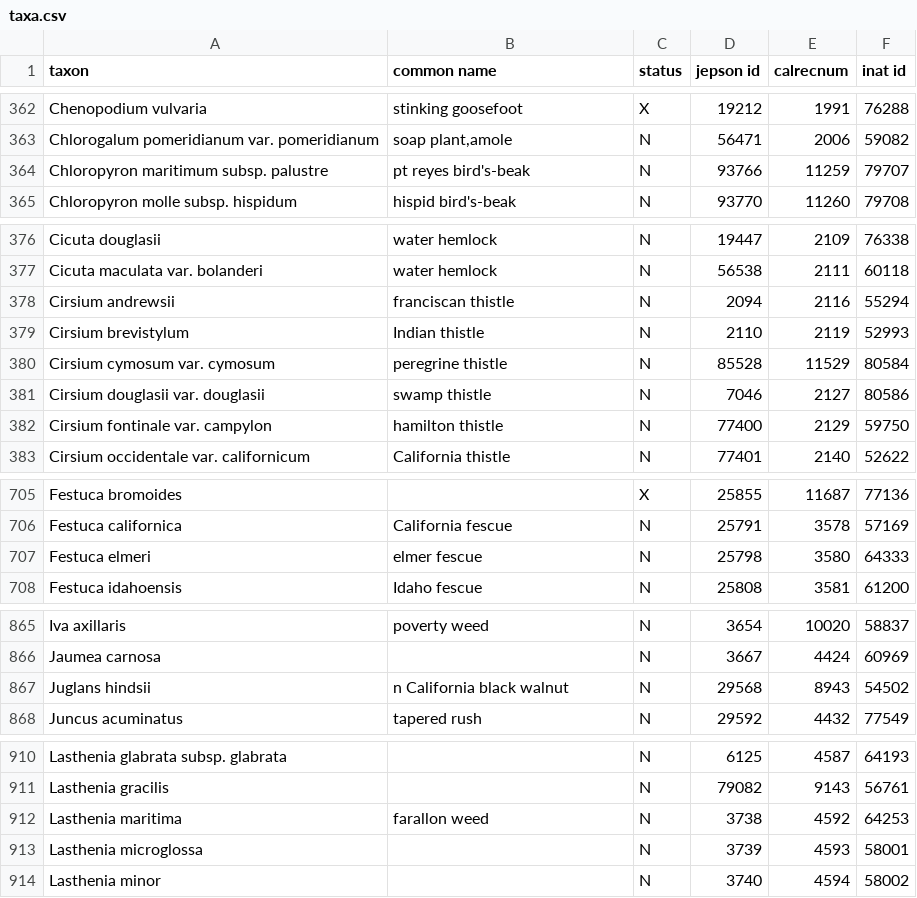
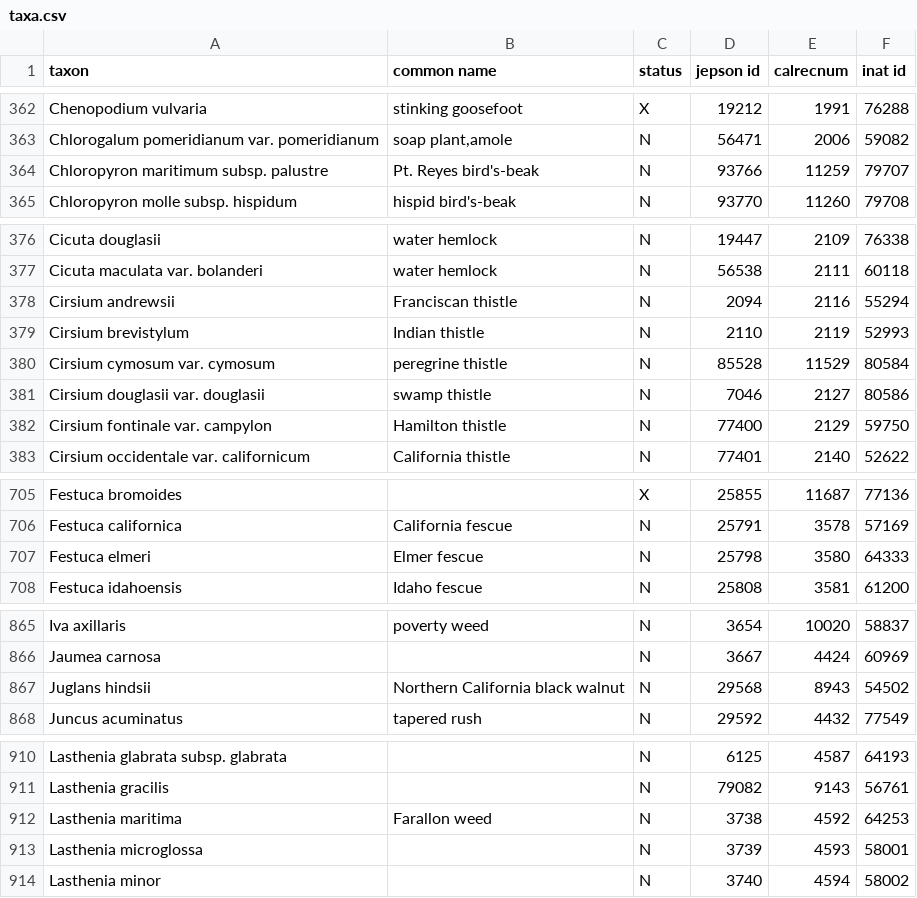
Before and after one commit to ca-plants/ebplants, a CSV file: data/taxa.csv, drawn as a sheet; only a part is shown, gaps mark what is left out; the diff covers the shown part only.

Commit message:
Capitalized some common names.

```diff
--- a/data/taxa.csv
+++ b/data/taxa.csv
@@ -363,3 +363,3 @@ Chenopodium vulvaria,stinking goosefoot,X,19212,1991,76288
 Chlorogalum pomeridianum var. pomeridianum,"soap plant,amole",N,56471,2006,59082
-Chloropyron maritimum subsp. palustre,pt reyes bird's-beak,N,93766,11259,79707
+Chloropyron maritimum subsp. palustre,Pt. Reyes bird's-beak,N,93766,11259,79707
 Chloropyron molle subsp. hispidum,hispid bird's-beak,N,93770,11260,79708
@@ -377,3 +377,3 @@ Cicuta douglasii,water hemlock,N,19447,2109,76338
 Cicuta maculata var. bolanderi,water hemlock,N,56538,2111,60118
-Cirsium andrewsii,franciscan thistle,N,2094,2116,55294
+Cirsium andrewsii,Franciscan thistle,N,2094,2116,55294
 Cirsium brevistylum,Indian thistle,N,2110,2119,52993
@@ -381,3 +381,3 @@ Cirsium cymosum var. cymosum,peregrine thistle,N,85528,11529,80584
 Cirsium douglasii var. douglasii,swamp thistle,N,7046,2127,80586
-Cirsium fontinale var. campylon,hamilton thistle,N,77400,2129,59750
+Cirsium fontinale var. campylon,Hamilton thistle,N,77400,2129,59750
 Cirsium occidentale var. californicum,California thistle,N,77401,2140,52622
@@ -706,3 +706,3 @@ Festuca bromoides,,X,25855,11687,77136
 Festuca californica,California fescue,N,25791,3578,57169
-Festuca elmeri,elmer fescue,N,25798,3580,64333
+Festuca elmeri,Elmer fescue,N,25798,3580,64333
 Festuca idahoensis,Idaho fescue,N,25808,3581,61200
@@ -866,3 +866,3 @@ Iva axillaris,poverty weed,N,3654,10020,58837
 Jaumea carnosa,,N,3667,4424,60969
-Juglans hindsii,n California black walnut,N,29568,8943,54502
+Juglans hindsii,Northern California black walnut,N,29568,8943,54502
 Juncus acuminatus,tapered rush,N,29592,4432,77549
@@ -911,3 +911,3 @@ Lasthenia glabrata subsp. glabrata,,N,6125,4587,64193
 Lasthenia gracilis,,N,79082,9143,56761
-Lasthenia maritima,farallon weed,N,3738,4592,64253
+Lasthenia maritima,Farallon weed,N,3738,4592,64253
 Lasthenia microglossa,,N,3739,4593,58001
```
Also changed, not shown: 2 edited cells elsewhere in this file.
